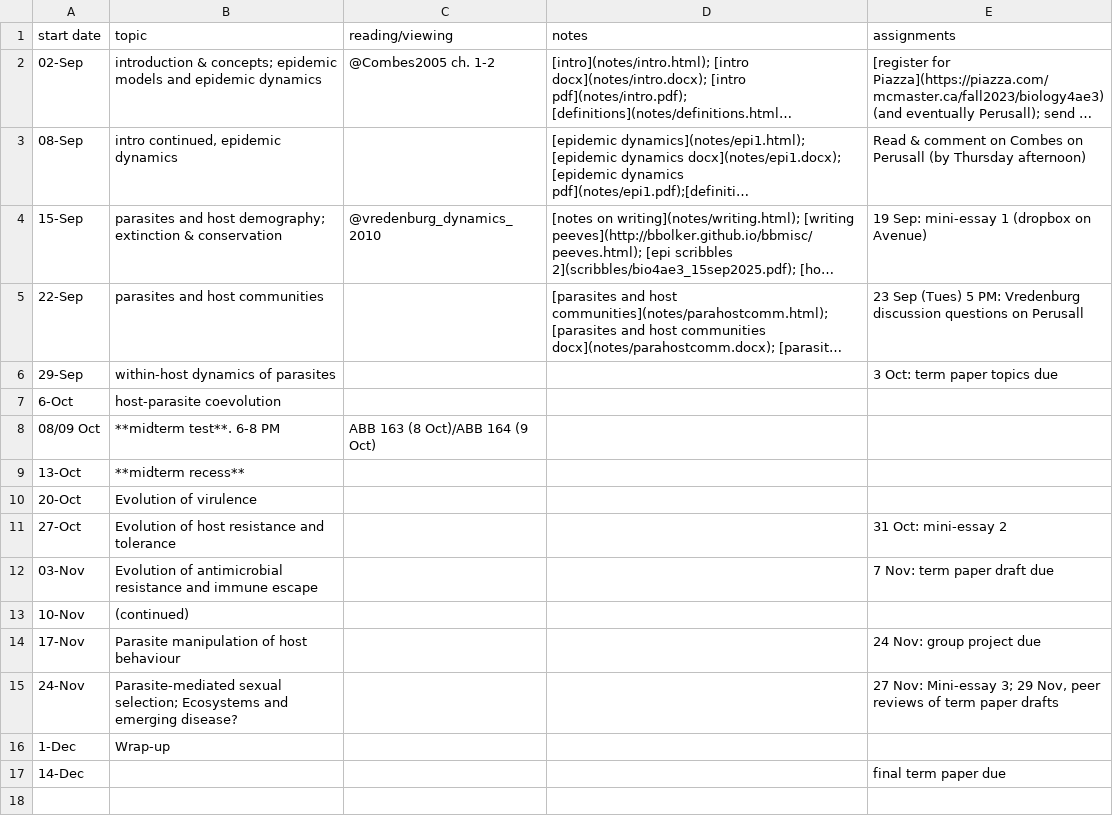
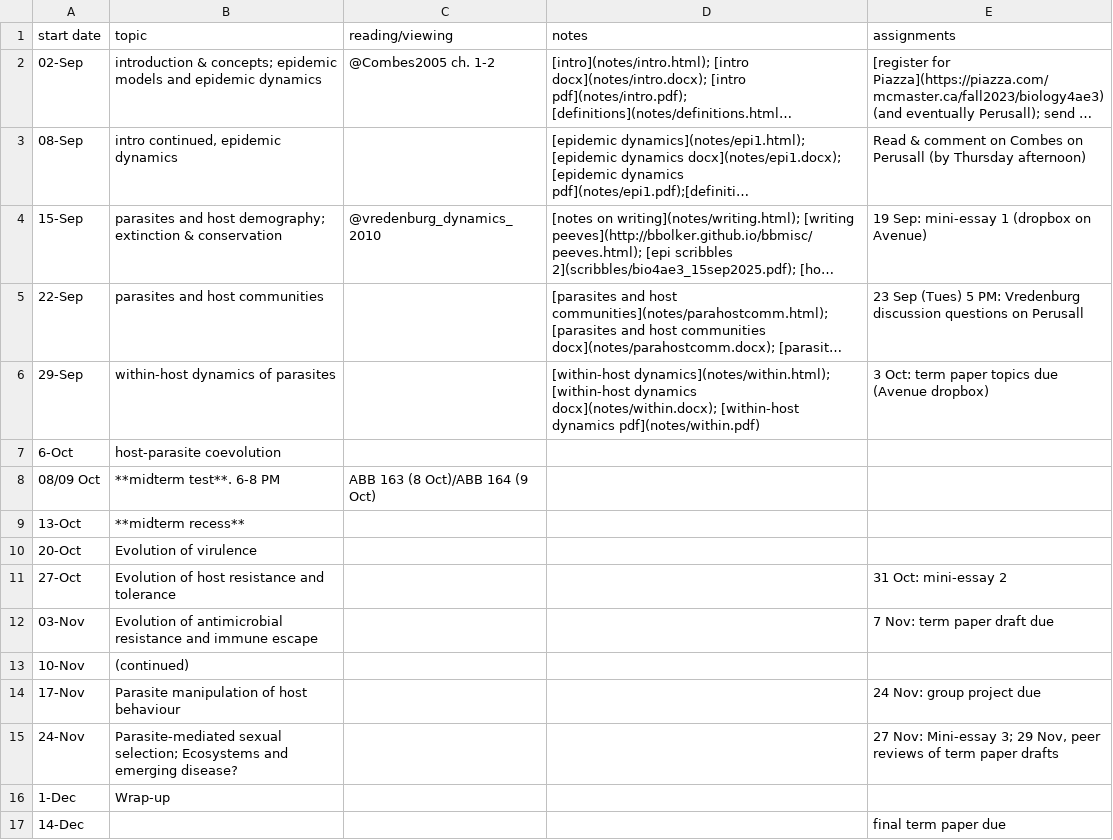
Before and after one commit to bbolker/bio4ae3, a CSV file: sched.csv, drawn as a sheet; long unchanged cells end in …; the diff names each change by its address in the sheet, - before the commit and + after, or states it on an @@ line.

Commit message:
notes, sched updates

```diff
--- a/sched.csv
+++ b/sched.csv
-D6 (notes): (empty)
+D6 (notes): [within-host dynamics](notes/within.html); [within-host dynamics docx](notes/within.docx); [within-host dynamics pdf](notes/within.pdf)
-E6 (assignments): 3 Oct: term paper topics due
+E6 (assignments): 3 Oct: term paper topics due (Avenue dropbox)
```
Also changed, not shown: 9 other files.
